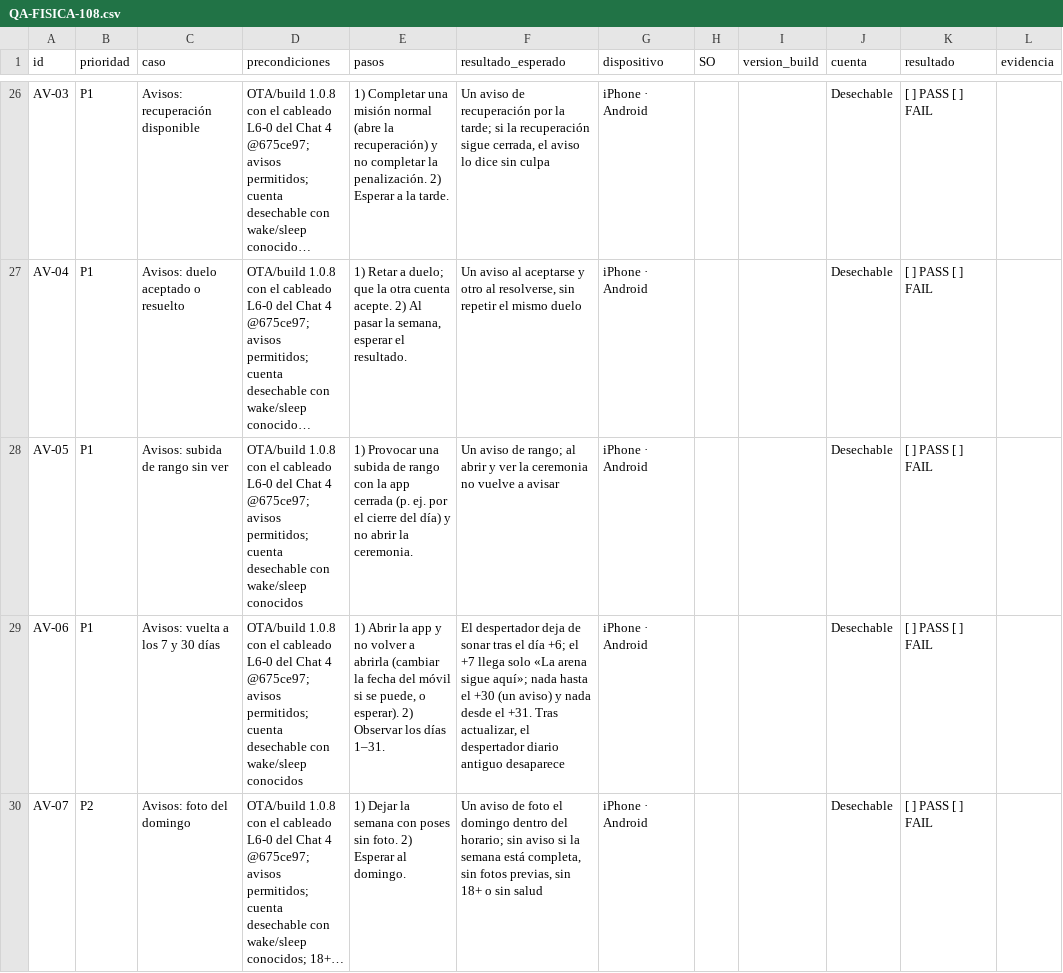
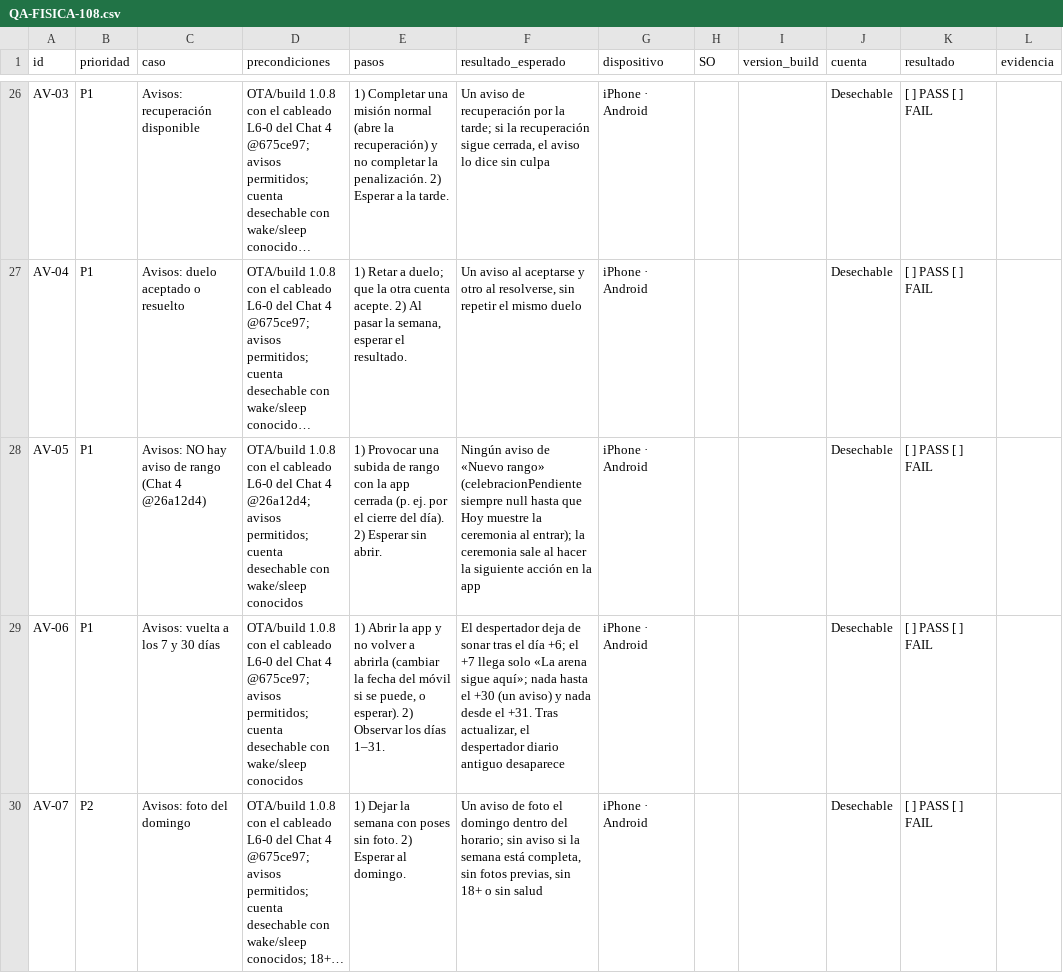
Before and after one commit to teferi26/nivl, a CSV file: docs/qa-audit/QA-FISICA-108.csv, drawn as a sheet; only a part is shown, gaps mark what is left out; long unchanged cells end in …; the diff names each change by its address in the sheet, - before the commit and + after, or states it on an @@ line.

```diff
--- a/docs/qa-audit/QA-FISICA-108.csv
+++ b/docs/qa-audit/QA-FISICA-108.csv
-C28 (caso): Avisos: subida de rango sin ver
+C28 (caso): Avisos: NO hay aviso de rango (Chat 4 @26a12d4)
-D28 (precondiciones): …Chat 4 @675ce97; avisos permitidos;…
+D28 (precondiciones): …Chat 4 @26a12d4; avisos permitidos;…
-E28 (pasos): …cierre del día) y no abrir la ceremonia.
+E28 (pasos): …cierre del día). 2) Esperar sin abrir.
-F28 (resultado_esperado): Un aviso de rango; al abrir y ver la ceremonia no vuelve a avisar
+F28 (resultado_esperado): Ningún aviso de «Nuevo rango» (celebracionPendiente siempre null hasta que Hoy muestre la ceremonia al entrar); la ceremonia sale al hacer la siguiente acción en la app
```
